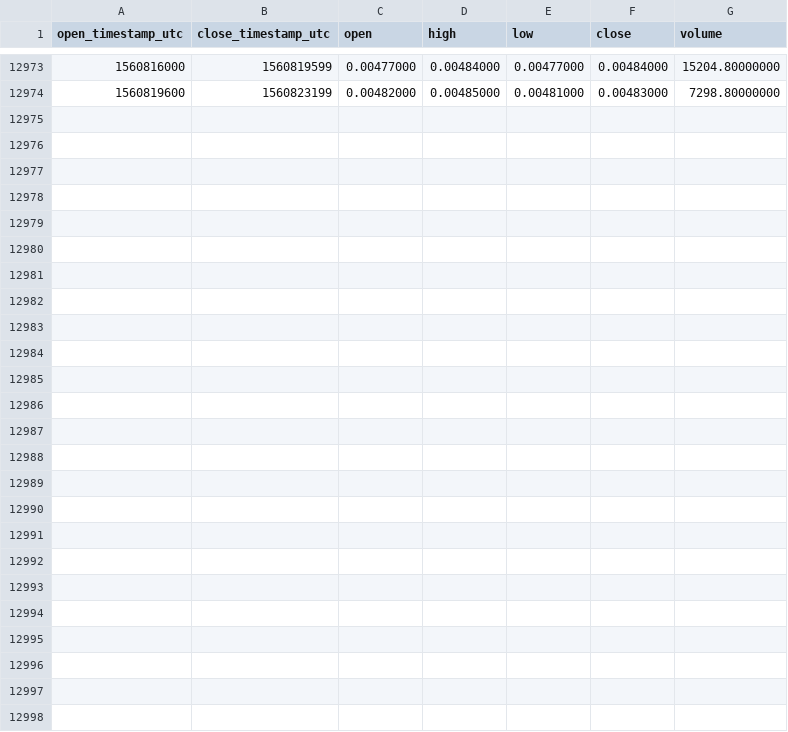
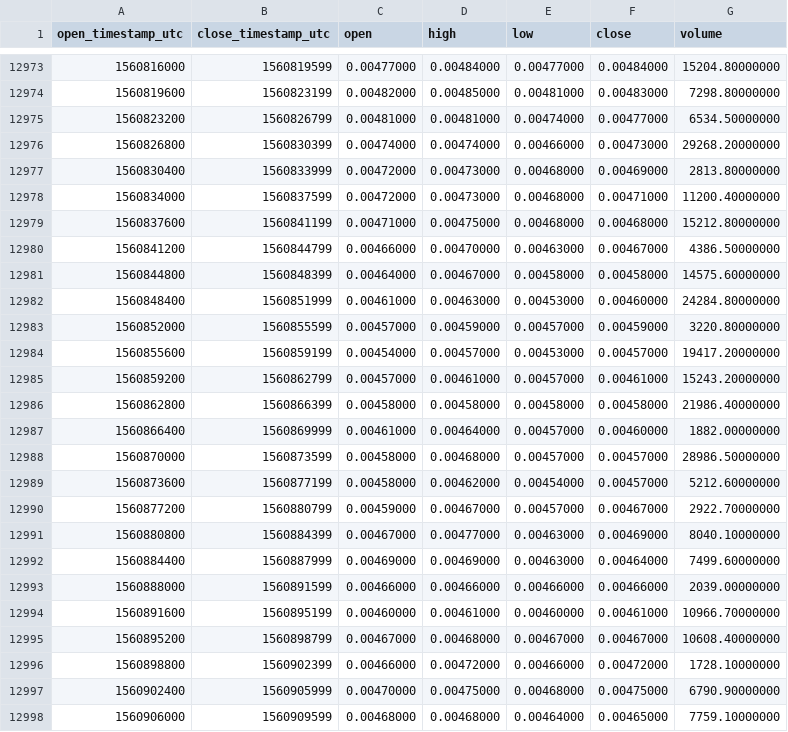
Before and after one commit to cryptobigbro/binance-AIONBNB, a CSV file: binance-AIONBNB-1h.csv, drawn as a sheet; only a part is shown, gaps mark what is left out; the diff names each change by its address in the sheet, - before the commit and + after, or states it on an @@ line.

Commit message:
Update OHLCV data.

```diff
--- a/binance-AIONBNB-1h.csv
+++ b/binance-AIONBNB-1h.csv
+row 12975: 1560823200 | 1560826799 | 0.00481000 | 0.00481000 | 0.00474000 | 0.00477000 | 6534.50000000
+row 12976: 1560826800 | 1560830399 | 0.00474000 | 0.00474000 | 0.00466000 | 0.00473000 | 29268.20000000
+row 12977: 1560830400 | 1560833999 | 0.00472000 | 0.00473000 | 0.00468000 | 0.00469000 | 2813.80000000
+row 12978: 1560834000 | 1560837599 | 0.00472000 | 0.00473000 | 0.00468000 | 0.00471000 | 11200.40000000
+row 12979: 1560837600 | 1560841199 | 0.00471000 | 0.00475000 | 0.00468000 | 0.00468000 | 15212.80000000
+row 12980: 1560841200 | 1560844799 | 0.00466000 | 0.00470000 | 0.00463000 | 0.00467000 | 4386.50000000
+row 12981: 1560844800 | 1560848399 | 0.00464000 | 0.00467000 | 0.00458000 | 0.00458000 | 14575.60000000
+row 12982: 1560848400 | 1560851999 | 0.00461000 | 0.00463000 | 0.00453000 | 0.00460000 | 24284.80000000
+row 12983: 1560852000 | 1560855599 | 0.00457000 | 0.00459000 | 0.00457000 | 0.00459000 | 3220.80000000
+row 12984: 1560855600 | 1560859199 | 0.00454000 | 0.00457000 | 0.00453000 | 0.00457000 | 19417.20000000
+row 12985: 1560859200 | 1560862799 | 0.00457000 | 0.00461000 | 0.00457000 | 0.00461000 | 15243.20000000
+row 12986: 1560862800 | 1560866399 | 0.00458000 | 0.00458000 | 0.00458000 | 0.00458000 | 21986.40000000
+row 12987: 1560866400 | 1560869999 | 0.00461000 | 0.00464000 | 0.00457000 | 0.00460000 | 1882.00000000
+row 12988: 1560870000 | 1560873599 | 0.00458000 | 0.00468000 | 0.00457000 | 0.00457000 | 28986.50000000
+row 12989: 1560873600 | 1560877199 | 0.00458000 | 0.00462000 | 0.00454000 | 0.00457000 | 5212.60000000
+row 12990: 1560877200 | 1560880799 | 0.00459000 | 0.00467000 | 0.00457000 | 0.00467000 | 2922.70000000
+row 12991: 1560880800 | 1560884399 | 0.00467000 | 0.00477000 | 0.00463000 | 0.00469000 | 8040.10000000
+row 12992: 1560884400 | 1560887999 | 0.00469000 | 0.00469000 | 0.00463000 | 0.00464000 | 7499.60000000
+row 12993: 1560888000 | 1560891599 | 0.00466000 | 0.00466000 | 0.00466000 | 0.00466000 | 2039.00000000
+row 12994: 1560891600 | 1560895199 | 0.00460000 | 0.00461000 | 0.00460000 | 0.00461000 | 10966.70000000
+row 12995: 1560895200 | 1560898799 | 0.00467000 | 0.00468000 | 0.00467000 | 0.00467000 | 10608.40000000
+row 12996: 1560898800 | 1560902399 | 0.00466000 | 0.00472000 | 0.00466000 | 0.00472000 | 1728.10000000
+row 12997: 1560902400 | 1560905999 | 0.00470000 | 0.00475000 | 0.00468000 | 0.00475000 | 6790.90000000
+row 12998: 1560906000 | 1560909599 | 0.00468000 | 0.00468000 | 0.00464000 | 0.00465000 | 7759.10000000
```
Also changed, not shown: binance-AIONBNB-1d.csv.
